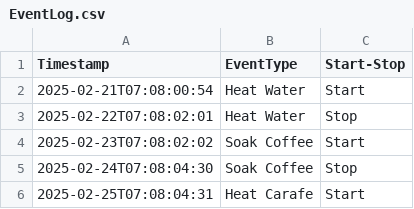
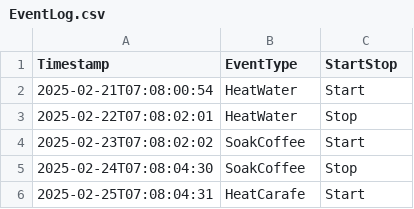
Before and after one commit to iofoundry/IOF-Core-Pattern-v2, a CSV file: scenarios/simple-process-sequence/data/EventLog.csv, drawn as a sheet.

Commit message:
Removed dash

```diff
--- a/scenarios/simple-process-sequence/data/EventLog.csv
+++ b/scenarios/simple-process-sequence/data/EventLog.csv
@@ -1,6 +1,6 @@
-Timestamp,EventType,Start-Stop
-2025-02-21T07:08:00:54,Heat Water,Start
-2025-02-22T07:08:02:01,Heat Water,Stop
-2025-02-23T07:08:02:02,Soak Coffee,Start
-2025-02-24T07:08:04:30,Soak Coffee,Stop
-2025-02-25T07:08:04:31,Heat Carafe,Start
+Timestamp,EventType,StartStop
+2025-02-21T07:08:00:54,HeatWater,Start
+2025-02-22T07:08:02:01,HeatWater,Stop
+2025-02-23T07:08:02:02,SoakCoffee,Start
+2025-02-24T07:08:04:30,SoakCoffee,Stop
+2025-02-25T07:08:04:31,HeatCarafe,Start
```
